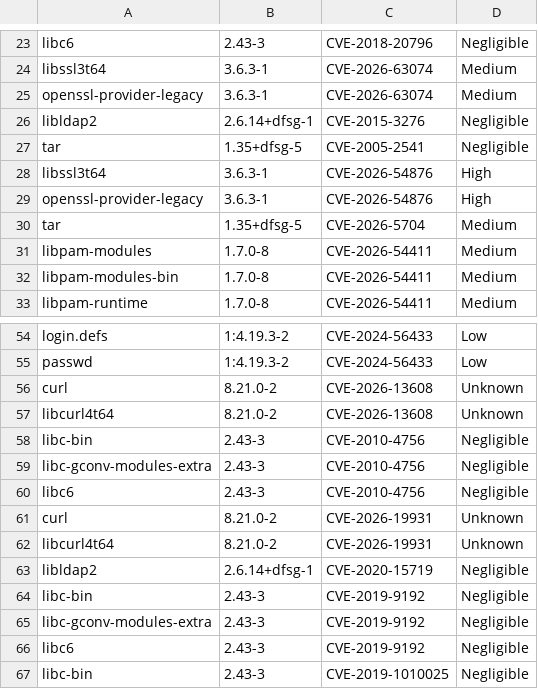
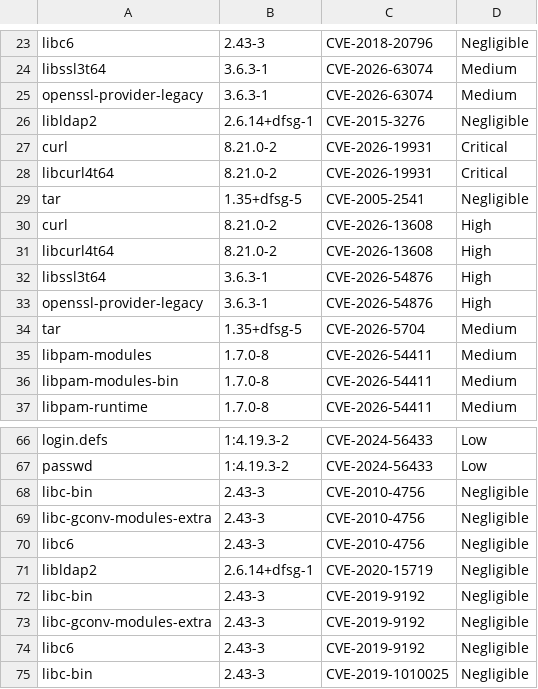
Before and after one commit to AnchorLayer/docker-baseimage-debian, a CSV file: vuln-reports-Forky/grype-report-Forky.csv, drawn as a sheet; only a part is shown, gaps mark what is left out; removed rows and columns are numbered as before the commit, all else as after; the diff covers the shown part only; the diff names each change by its address in the sheet, - before the commit and + after, or states it on an @@ line.

```diff
--- a/vuln-reports-Forky/grype-report-Forky.csv
+++ b/vuln-reports-Forky/grype-report-Forky.csv
+row 27: curl | 8.21.0-2 | CVE-2026-19931 | Critical
+row 28: libcurl4t64 | 8.21.0-2 | CVE-2026-19931 | Critical
+row 30: curl | 8.21.0-2 | CVE-2026-13608 | High
+row 31: libcurl4t64 | 8.21.0-2 | CVE-2026-13608 | High
-row 56: curl | 8.21.0-2 | CVE-2026-13608 | Unknown
-row 57: libcurl4t64 | 8.21.0-2 | CVE-2026-13608 | Unknown
-row 61: curl | 8.21.0-2 | CVE-2026-19931 | Unknown
-row 62: libcurl4t64 | 8.21.0-2 | CVE-2026-19931 | Unknown
```
Also changed, not shown: 8 added rows, 8 removed rows and 4 edited cells elsewhere in this file, 6 other files.
